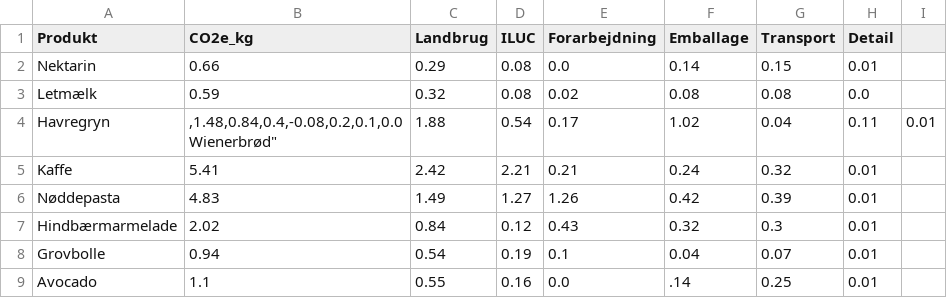
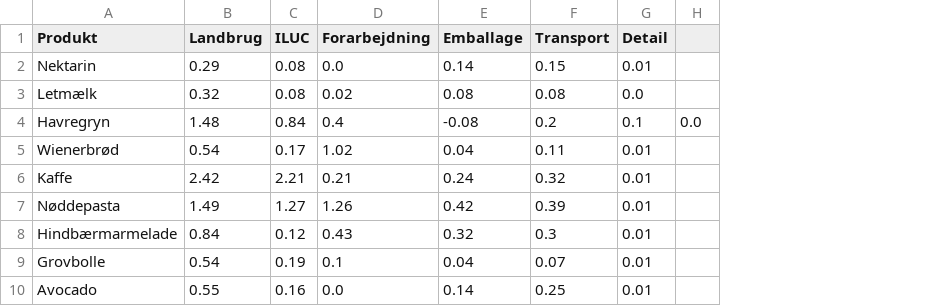
Before and after one commit to AndreasDebel/CO2_quiz, a CSV file: klimadatabase1.csv, drawn as a sheet; removed rows and columns are numbered as before the commit, all else as after; ↵ is a line break in a cell; the diff names each change by its address in the sheet, - before the commit and + after, or states it on an @@ line.

```diff
--- a/klimadatabase1.csv
+++ b/klimadatabase1.csv
-column B (CO2e_kg), rows 2-9: 0.66 | 0.59 | ,1.48,0.84,0.4,-0.08,0.2,0.1,0.0 ↵ Wienerbrød" | 5.41 | 4.83 | 2.02 | 0.94 | 1.1
-column I, row 4: 0.01
+column H, row 4: 0.0
-B4 (Landbrug): 1.88
+B4 (Landbrug): 1.48
-C4 (ILUC): 0.54
+C4 (ILUC): 0.84
-D4 (Forarbejdning): 0.17
+D4 (Forarbejdning): 0.4
-E4 (Emballage): 1.02
+E4 (Emballage): -0.08
-F4 (Transport): 0.04
+F4 (Transport): 0.2
-G4 (Detail): 0.11
+G4 (Detail): 0.1
+row 5: Wienerbrød | 0.54 | 0.17 | 1.02 | 0.04 | 0.11 | 0.01
-E10 (Emballage): .14
+E10 (Emballage): 0.14
```
Also changed, not shown: 11 other files.
